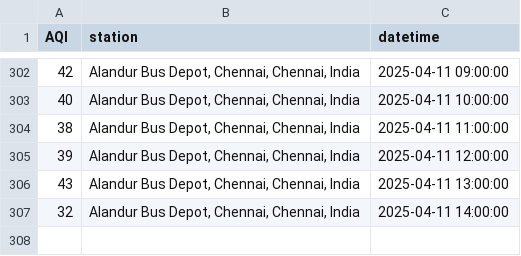
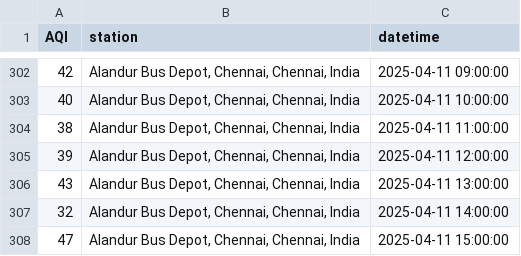
Before and after one commit to KrishnenduMR/ChennaiAir, a CSV file: static/data/alandur_cron_output.csv, drawn as a sheet; only a part is shown, gaps mark what is left out.

```diff
--- a/static/data/alandur_cron_output.csv
+++ b/static/data/alandur_cron_output.csv
@@ -307 +307,2 @@ AQI,station,datetime
 32,"Alandur Bus Depot, Chennai, Chennai, India",2025-04-11 14:00:00
+47,"Alandur Bus Depot, Chennai, Chennai, India",2025-04-11 15:00:00
```
Also changed, not shown: data/cron_job_data/manali_cron_output.csv, data/cron_job_data/velachery_cron_output.csv, 2 other files.
